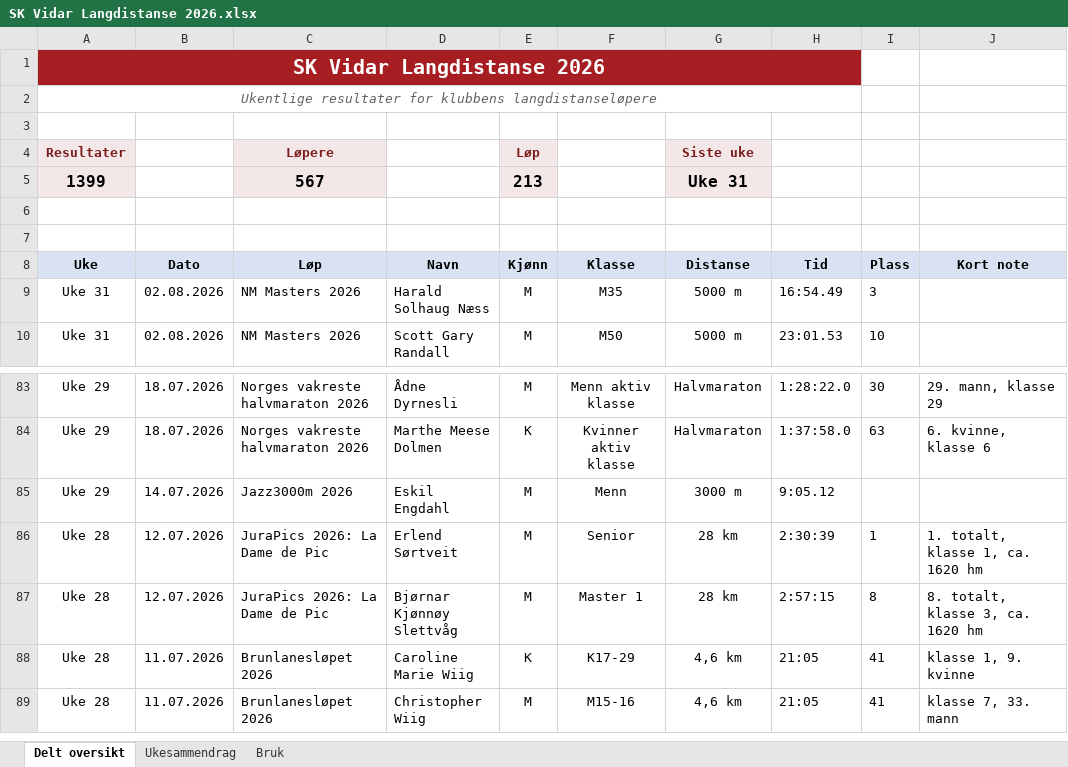
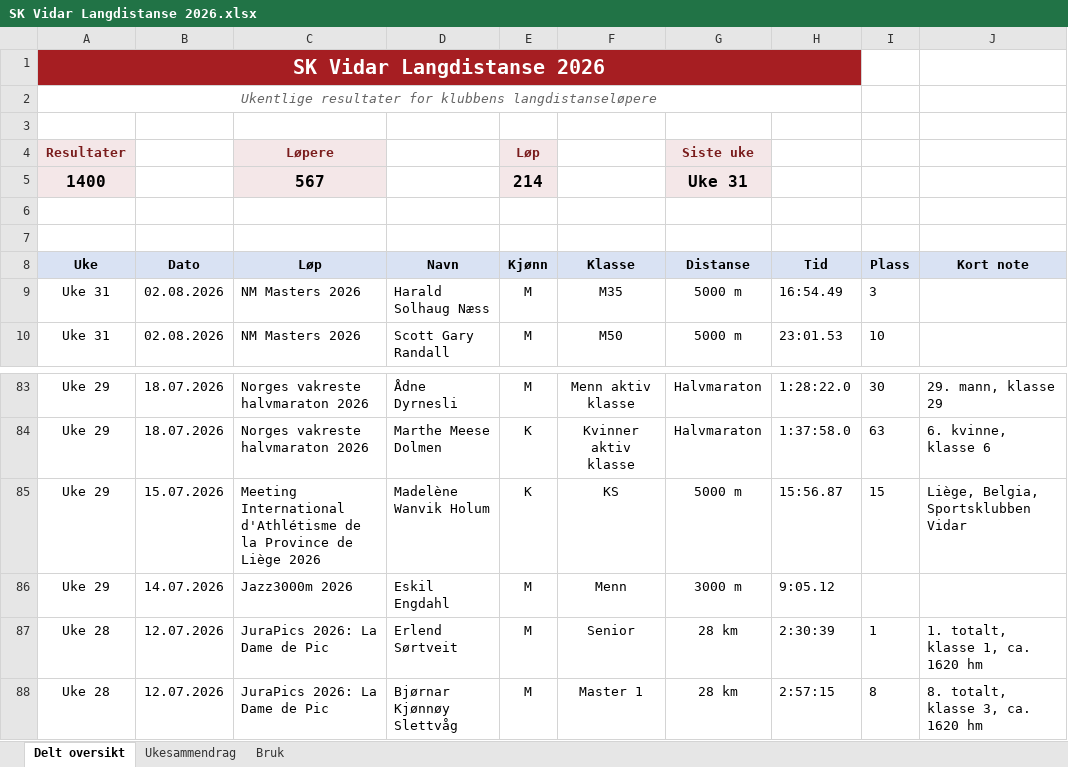
Before and after one commit to gustavByte/sk-vidar-2026-resultater, an Excel workbook: data/delt_oversikt/SK Vidar Langdistanse 2026.xlsx, sheet Delt oversikt, drawn as a sheet; only a part is shown, gaps mark what is left out; the shorter side is filled out with more unchanged rows; values as stored, in another font and other column widths than the file's, no borders; table styles not drawn; the diff names each change by its address in the sheet, - before the commit and + after, or states it on an @@ line.

Commit message:
Add Madelene Holum Liege 5000m result

```diff
--- a/data/delt_oversikt/SK Vidar Langdistanse 2026.xlsx (sheet Delt oversikt)
+++ b/data/delt_oversikt/SK Vidar Langdistanse 2026.xlsx (sheet Delt oversikt)
-A5 (Uke): 1399
+A5 (Uke): 1400
-E5 (Kjønn): 213
+E5 (Kjønn): 214
+row 85: Uke 29 | 15.07.2026 | Meeting International d'Athlétisme de la Province de Liège 2026 | Madelène Wanvik Holum | K | KS | 5000 m | 15:56.87 | 15 | Liège, Belgia, Sportsklubben Vidar
```
Also changed, not shown: sheet Ukesammendrag, 2 other files.
